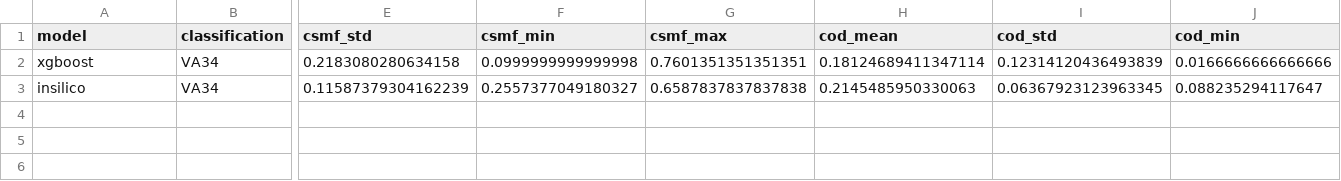
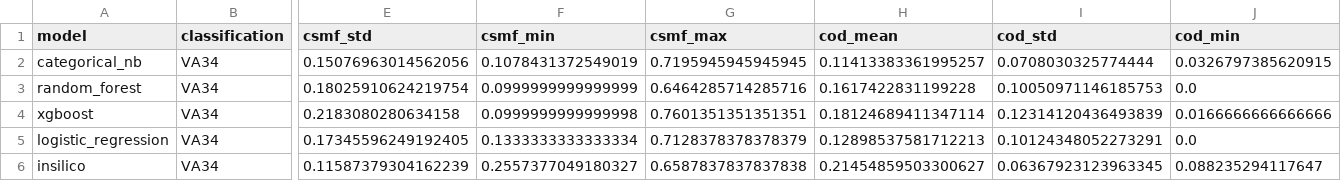
Before and after one commit to cliu238/comsa_claude, a CSV file: results_backup/outdomain_analysis/va34_outdomain_stats.csv, drawn as a sheet; only a part is shown, gaps mark what is left out; addresses are those after the commit; rows hold the shown columns only; the diff names each change by its address in the sheet, - before the commit and + after, or states it on an @@ line.

```diff
--- a/results_backup/outdomain_analysis/va34_outdomain_stats.csv
+++ b/results_backup/outdomain_analysis/va34_outdomain_stats.csv
+row 2: categorical_nb | VA34 | 0.15076963014562056 | 0.1078431372549019 | 0.7195945945945945 | 0.11413383361995257 | 0.0708030325774444 | 0.0326797385620915
+row 3: random_forest | VA34 | 0.18025910624219754 | 0.0999999999999999 | 0.6464285714285716 | 0.1617422831199228 | 0.10050971146185753 | 0.0
+row 5: logistic_regression | VA34 | 0.17345596249192405 | 0.1333333333333334 | 0.7128378378378379 | 0.12898537581712213 | 0.10124348052273291 | 0.0
-H6 (cod_mean): 0.2145485950330063
+H6 (cod_mean): 0.21454859503300627
```
Also changed, not shown: results_backup/indomain_analysis/cod5_site_performance.csv, results_backup/indomain_analysis/va34_site_performance.csv, 21 other files.
